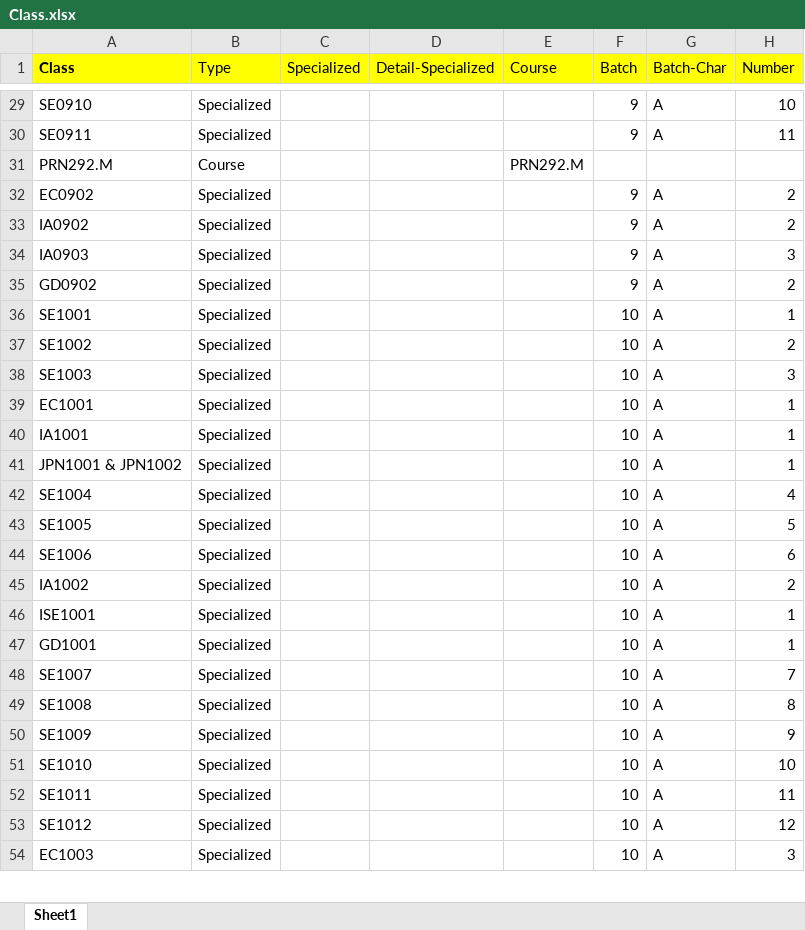
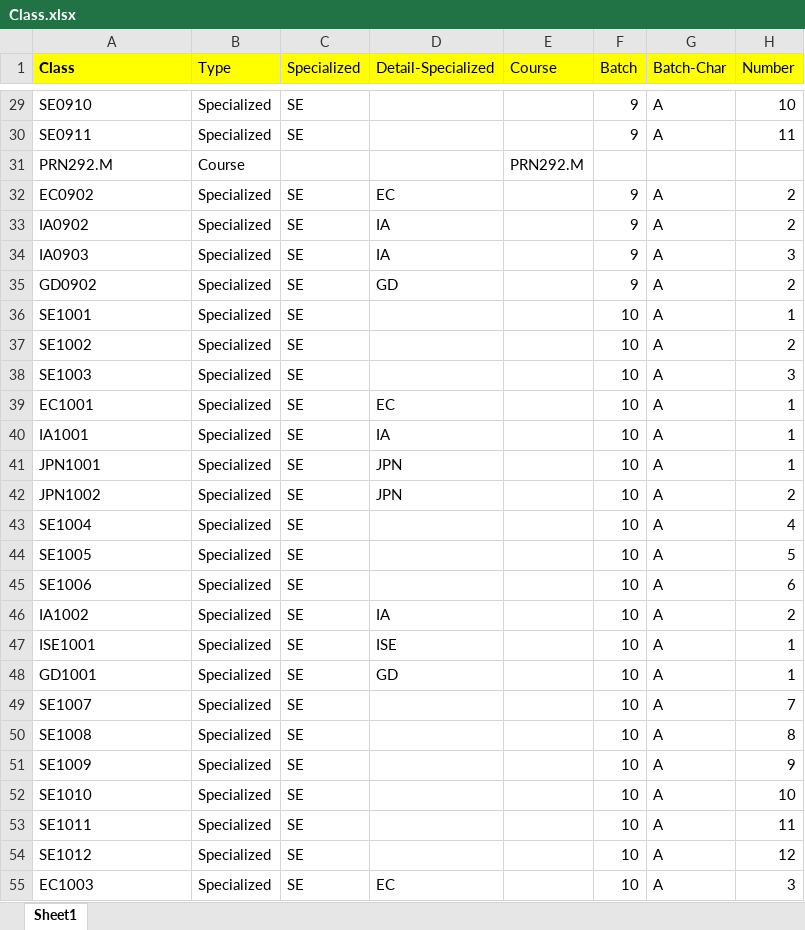
Before and after one commit to bee-lullaby/FinalProject, an Excel workbook: Database/Data_20150722/Class.xlsx, sheet Sheet1, drawn as a sheet; only a part is shown, gaps mark what is left out; values as stored, in another font and other column widths than the file's, no borders; addresses are those after the commit; the diff covers the shown part only; the diff names each change by its address in the sheet, - before the commit and + after, or states it on an @@ line.

```diff
--- a/Database/Data_20150722/Class.xlsx (sheet Sheet1)
+++ b/Database/Data_20150722/Class.xlsx (sheet Sheet1)
-C29:C30 (Specialized): (empty)
+C29:C30 (Specialized): SE
-C32:C41 (Specialized): (empty)
+C32:C41 (Specialized): SE
-D32 (Detail-Specialized): (empty)
+D32 (Detail-Specialized): EC
-D33:D34 (Detail-Specialized): (empty)
+D33:D34 (Detail-Specialized): IA
-D35 (Detail-Specialized): (empty)
+D35 (Detail-Specialized): GD
-D39 (Detail-Specialized): (empty)
+D39 (Detail-Specialized): EC
-D40 (Detail-Specialized): (empty)
+D40 (Detail-Specialized): IA
-A41 (Class): JPN1001 & JPN1002
+A41 (Class): JPN1001
-D41 (Detail-Specialized): (empty)
+D41 (Detail-Specialized): JPN
+row 42: JPN1002 | Specialized | SE | JPN |  | 10 | A | 2
-C43:C55 (Specialized): (empty)
+C43:C55 (Specialized): SE
-D46 (Detail-Specialized): (empty)
+D46 (Detail-Specialized): IA
-D47 (Detail-Specialized): (empty)
+D47 (Detail-Specialized): ISE
-D48 (Detail-Specialized): (empty)
+D48 (Detail-Specialized): GD
-D55 (Detail-Specialized): (empty)
+D55 (Detail-Specialized): EC
```
Also changed, not shown: 22 removed rows and 59 edited cells elsewhere in this sheet, Database/Data_20150722/Class_Course.xlsx.
